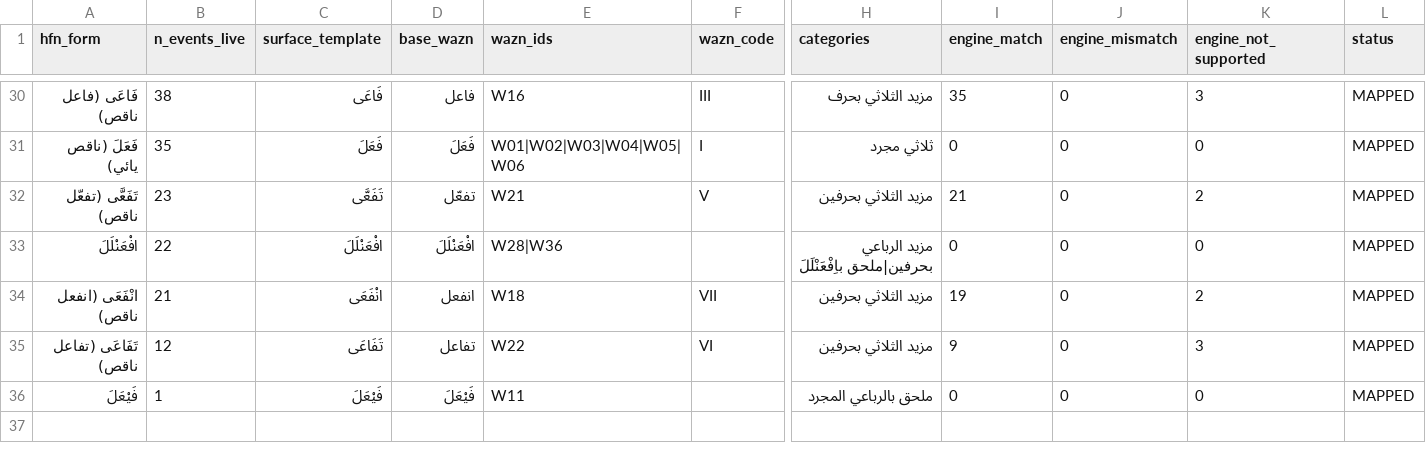
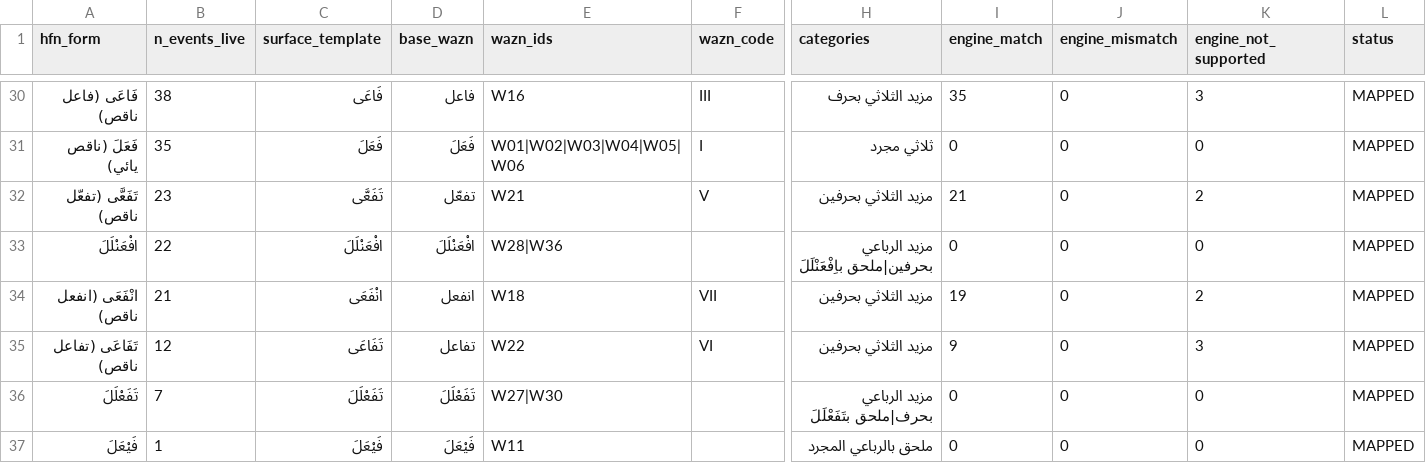
Before and after one commit to hhiyassat/Arabic-Mother-language-wazn-net, a TSV file: data/hfn_form_crosswalk.tsv, drawn as a sheet; only a part is shown, gaps mark what is left out; rows hold the shown columns only; the diff names each change by its address in the sheet, - before the commit and + after, or states it on an @@ line.

```diff
--- a/data/hfn_form_crosswalk.tsv
+++ b/data/hfn_form_crosswalk.tsv
+row 36: تَفَعْلَلَ | 7 | تَفَعْلَلَ | تَفَعْلَلَ | W27|W30 |  | مزيد الرباعي بحرف|ملحق بتَفَعْلَلَ | 0 | 0 | 0 | MAPPED
```
Also changed, not shown: 4 other files.
